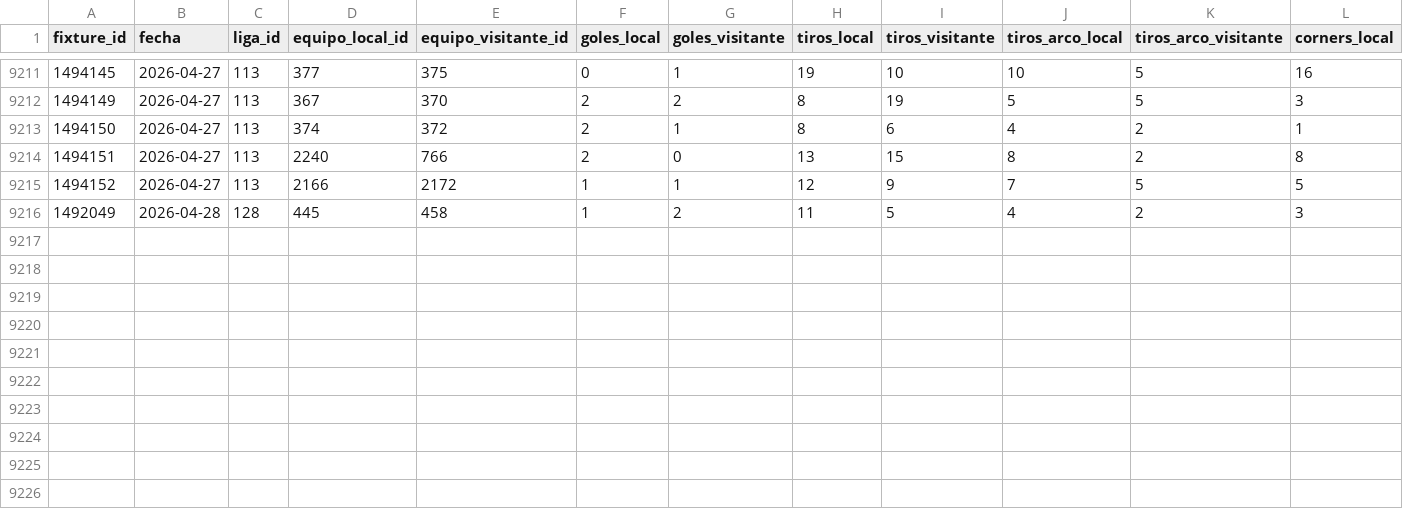
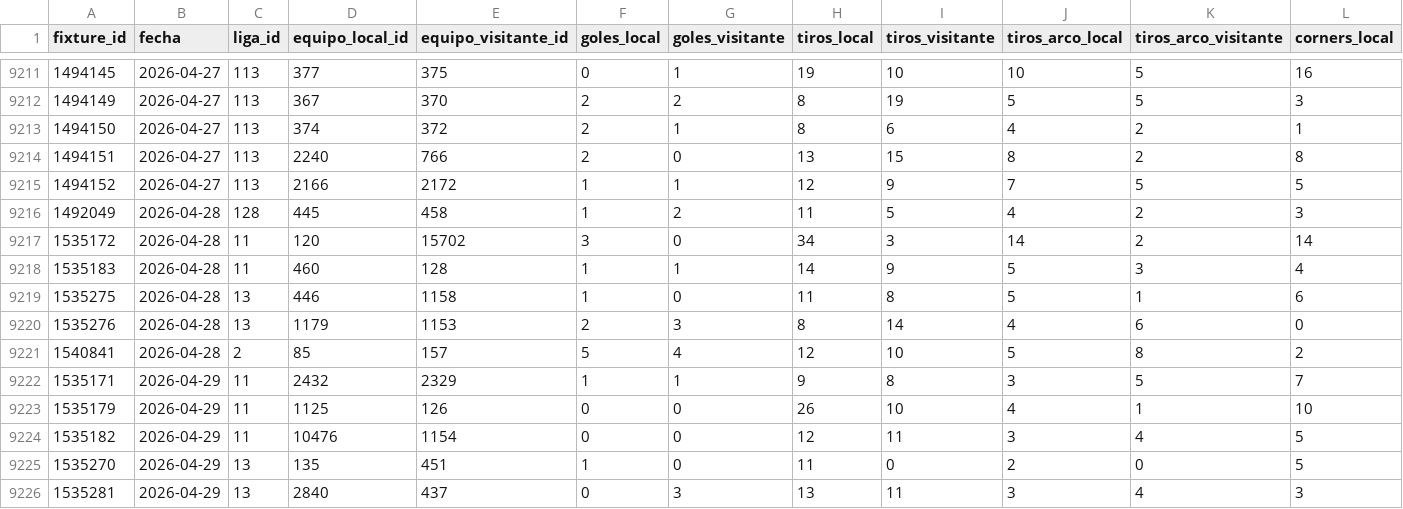
Before and after one commit to MatiasDas223/ApuestasDepo, a CSV file: data/historico/partidos_historicos.csv, drawn as a sheet; only a part is shown, gaps mark what is left out; rows hold the shown columns only; the diff names each change by its address in the sheet, - before the commit and + after, or states it on an @@ line.

```diff
--- a/data/historico/partidos_historicos.csv
+++ b/data/historico/partidos_historicos.csv
+row 9217: 1535172 | 2026-04-28 | 11 | 120 | 15702 | 3 | 0 | 34 | 3 | 14 | 2 | 14
+row 9218: 1535183 | 2026-04-28 | 11 | 460 | 128 | 1 | 1 | 14 | 9 | 5 | 3 | 4
+row 9219: 1535275 | 2026-04-28 | 13 | 446 | 1158 | 1 | 0 | 11 | 8 | 5 | 1 | 6
+row 9220: 1535276 | 2026-04-28 | 13 | 1179 | 1153 | 2 | 3 | 8 | 14 | 4 | 6 | 0
+row 9221: 1540841 | 2026-04-28 | 2 | 85 | 157 | 5 | 4 | 12 | 10 | 5 | 8 | 2
+row 9222: 1535171 | 2026-04-29 | 11 | 2432 | 2329 | 1 | 1 | 9 | 8 | 3 | 5 | 7
+row 9223: 1535179 | 2026-04-29 | 11 | 1125 | 126 | 0 | 0 | 26 | 10 | 4 | 1 | 10
+row 9224: 1535182 | 2026-04-29 | 11 | 10476 | 1154 | 0 | 0 | 12 | 11 | 3 | 4 | 5
+row 9225: 1535270 | 2026-04-29 | 13 | 135 | 451 | 1 | 0 | 11 | 0 | 2 | 0 | 5
+row 9226: 1535281 | 2026-04-29 | 13 | 2840 | 437 | 0 | 3 | 13 | 11 | 3 | 4 | 3
```
Also changed, not shown: data/apuestas/value_bets_filtrados.csv, data/apuestas/value_bets_v35dedup.csv, 5 other files.
